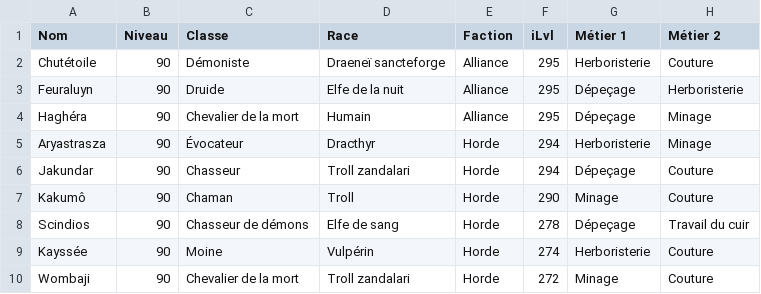
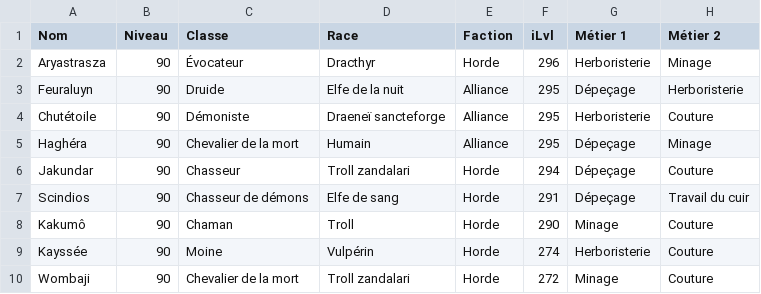
Before and after one commit to halekss/data_classification_API_blizzard, a CSV file: data/mon_dataset_wow.csv, drawn as a sheet; only a part is shown.

```diff
--- a/data/mon_dataset_wow.csv
+++ b/data/mon_dataset_wow.csv
@@ -1,9 +1,9 @@
 Nom,Niveau,Classe,Race,Faction,iLvl,Métier 1,Métier 2
+Aryastrasza,90,Évocateur,Dracthyr,Horde,296,Herboristerie,Minage
+Feuraluyn,90,Druide,Elfe de la nuit,Alliance,295,Dépeçage,Herboristerie
 Chutétoile,90,Démoniste,Draeneï sancteforge,Alliance,295,Herboristerie,Couture
-Feuraluyn,90,Druide,Elfe de la nuit,Alliance,295,Dépeçage,Herboristerie
 Haghéra,90,Chevalier de la mort,Humain,Alliance,295,Dépeçage,Minage
-Aryastrasza,90,Évocateur,Dracthyr,Horde,294,Herboristerie,Minage
 Jakundar,90,Chasseur,Troll zandalari,Horde,294,Dépeçage,Couture
+Scindios,90,Chasseur de démons,Elfe de sang,Horde,291,Dépeçage,Travail du cuir
 Kakumô,90,Chaman,Troll,Horde,290,Minage,Couture
-Scindios,90,Chasseur de démons,Elfe de sang,Horde,278,Dépeçage,Travail du cuir
 Kayssée,90,Moine,Vulpérin,Horde,274,Herboristerie,Couture
```
